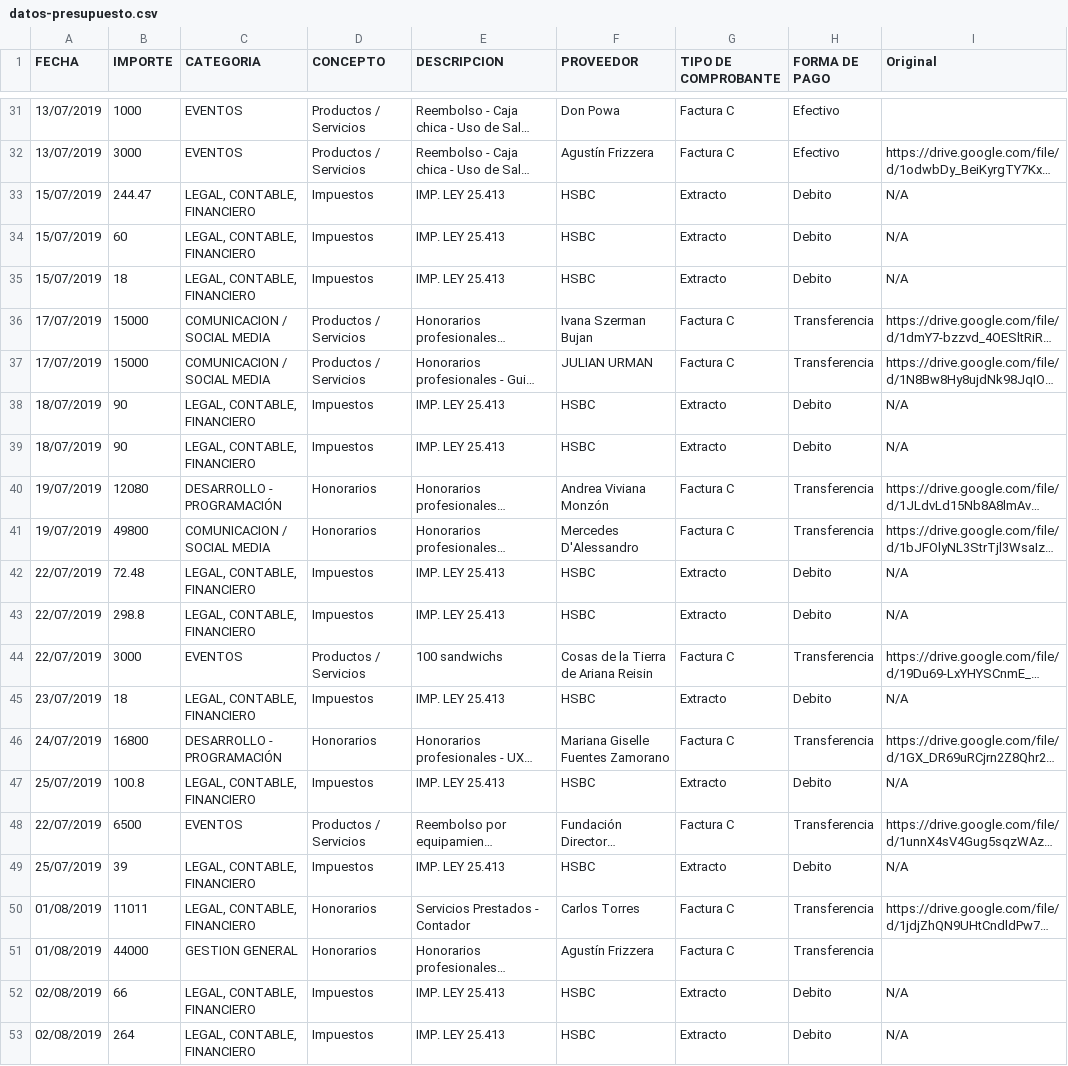
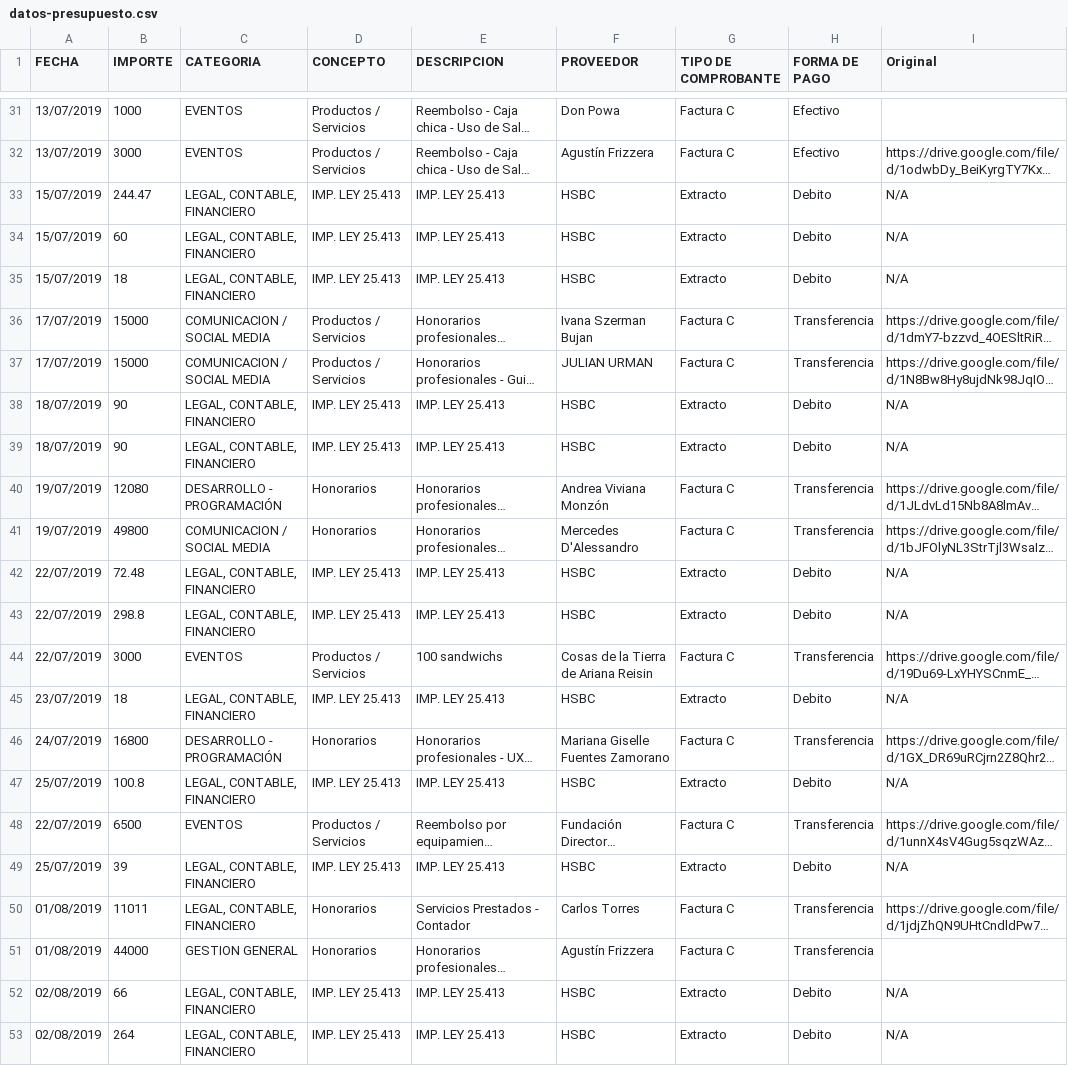
Before and after one commit to DemocraciaEnRed/webcausascomunes, a CSV file: app/home/static/datos-presupuesto.csv, drawn as a sheet; only a part is shown, gaps mark what is left out; long unchanged cells end in …; the diff covers the shown part only; the diff names each change by its address in the sheet, - before the commit and + after, or states it on an @@ line.

```diff
--- a/app/home/static/datos-presupuesto.csv
+++ b/app/home/static/datos-presupuesto.csv
-D33:D35 (CONCEPTO): Impuestos
+D33:D35 (CONCEPTO): IMP. LEY 25.413
-D38:D39 (CONCEPTO): Impuestos
+D38:D39 (CONCEPTO): IMP. LEY 25.413
-D42:D43 (CONCEPTO): Impuestos
+D42:D43 (CONCEPTO): IMP. LEY 25.413
-D45 (CONCEPTO): Impuestos
+D45 (CONCEPTO): IMP. LEY 25.413
-D47 (CONCEPTO): Impuestos
+D47 (CONCEPTO): IMP. LEY 25.413
-D49 (CONCEPTO): Impuestos
+D49 (CONCEPTO): IMP. LEY 25.413
-D52:D53 (CONCEPTO): Impuestos
+D52:D53 (CONCEPTO): IMP. LEY 25.413
```
Also changed, not shown: 14 edited cells elsewhere in this file.
